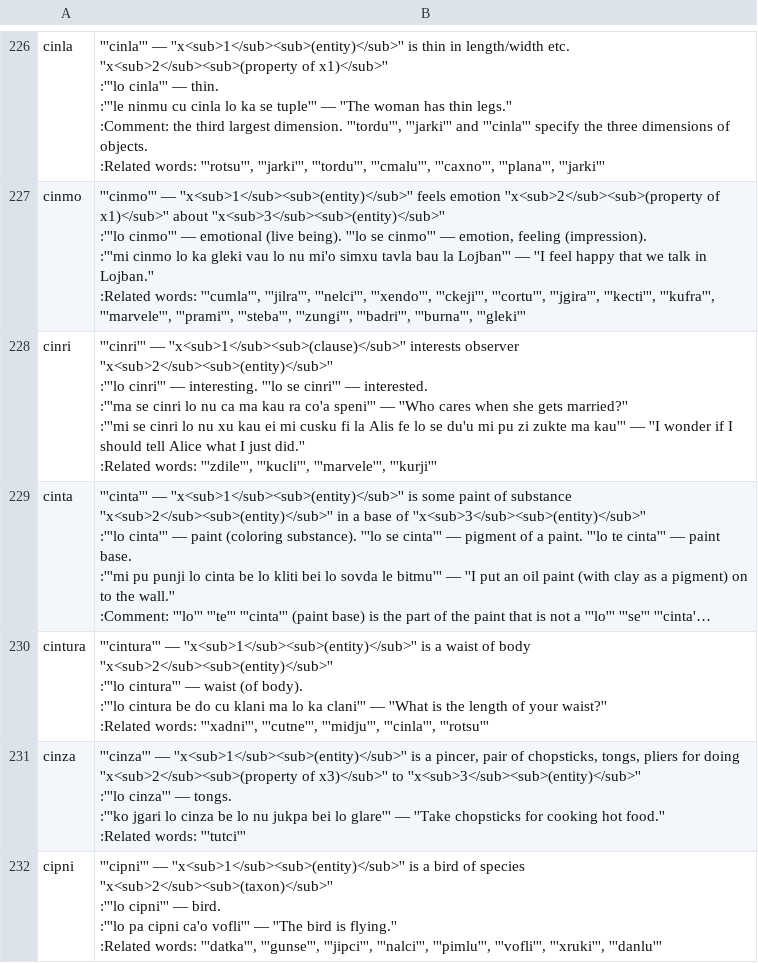
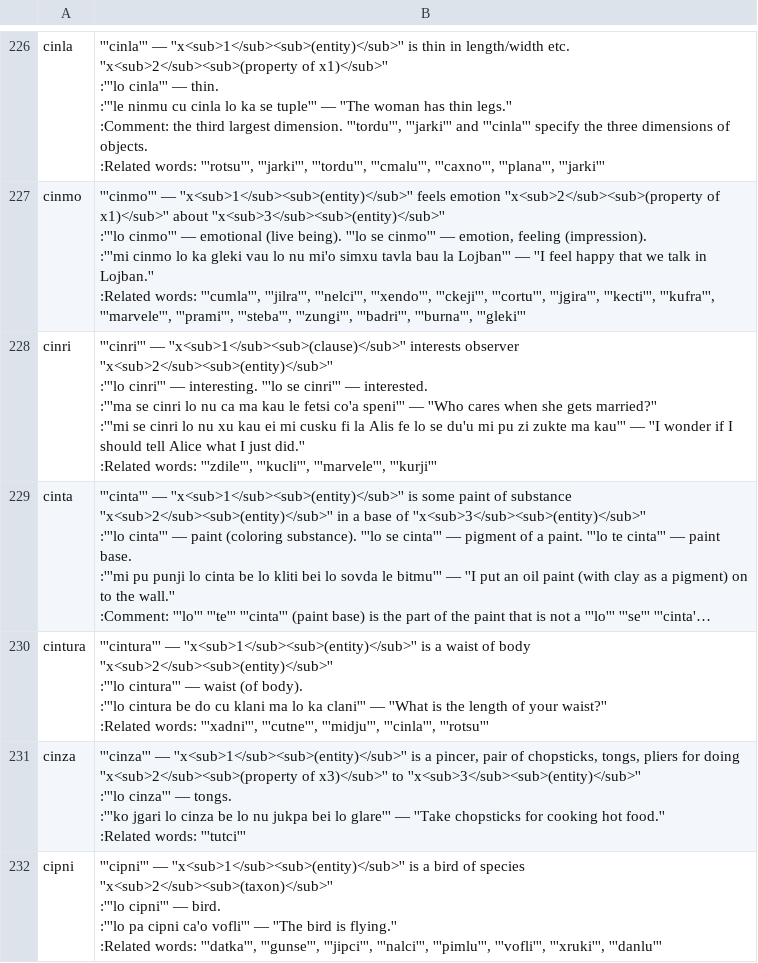
Before and after one commit to lagleki/livla, a CSV file: ircbot/dumps/labangu.csv, drawn as a sheet; only a part is shown, gaps mark what is left out; long unchanged cells end in …; the diff covers the shown part only; the diff names each change by its address in the sheet, - before the commit and + after, or states it on an @@ line.

```diff
--- a/ircbot/dumps/labangu.csv
+++ b/ircbot/dumps/labangu.csv
-B228: …ma kau ra co'a speni'''…
+B228: …ma kau le fetsi co'a speni'''…
```
Also changed, not shown: 1 added row and 26 edited cells elsewhere in this file, 38 other files.
